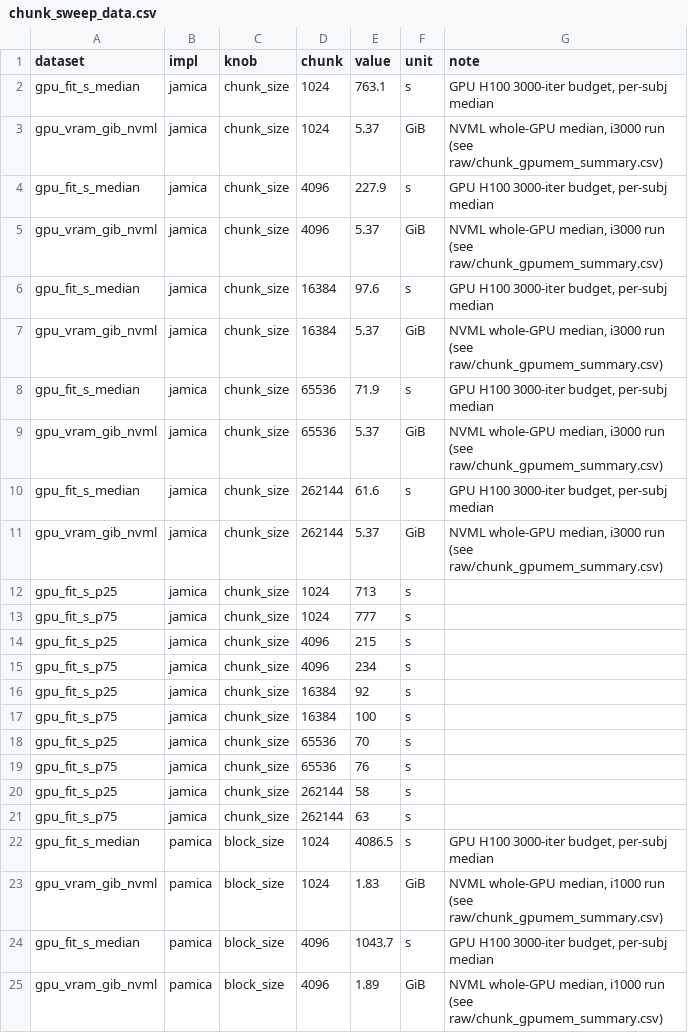
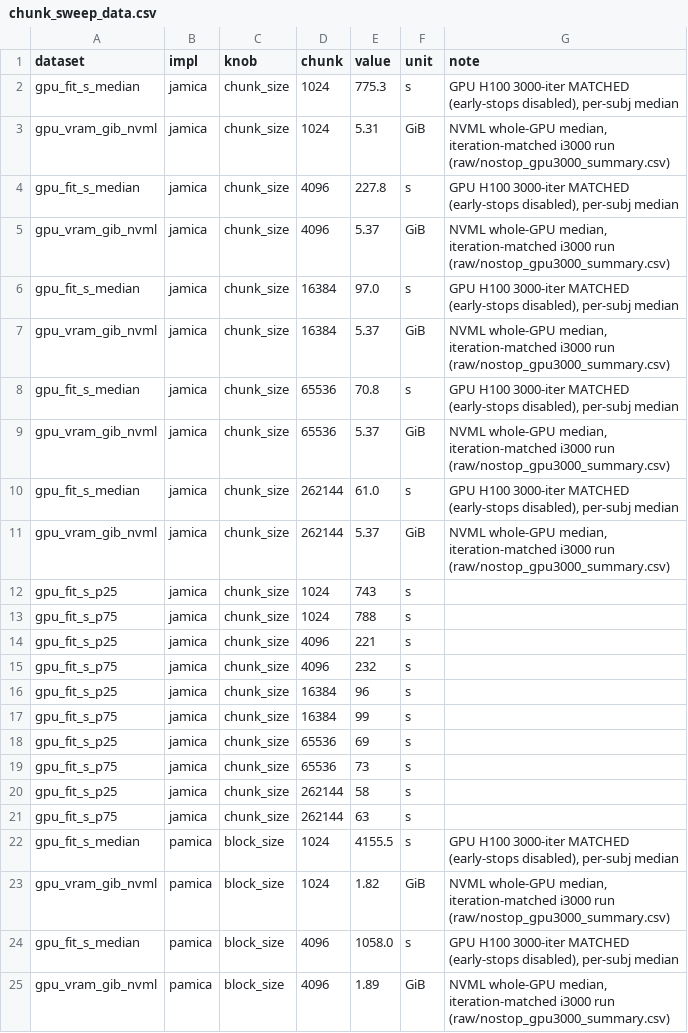
Before and after one commit to yjmantilla/amica-benchmark, a CSV file: benchmark/comparator/results/xperf_chunksize/chunk_sweep_data.csv, drawn as a sheet; only a part is shown; the diff covers the shown part only.

```diff
--- a/benchmark/comparator/results/xperf_chunksize/chunk_sweep_data.csv
+++ b/benchmark/comparator/results/xperf_chunksize/chunk_sweep_data.csv
@@ -1,25 +1,25 @@
 dataset,impl,knob,chunk,value,unit,note
-gpu_fit_s_median,jamica,chunk_size,1024,763.1,s,"GPU H100 3000-iter budget, per-subj median"
-gpu_vram_gib_nvml,jamica,chunk_size,1024,5.37,GiB,"NVML whole-GPU median, i3000 run (see raw/chunk_gpumem_summary.csv)"
-gpu_fit_s_median,jamica,chunk_size,4096,227.9,s,"GPU H100 3000-iter budget, per-subj median"
-gpu_vram_gib_nvml,jamica,chunk_size,4096,5.37,GiB,"NVML whole-GPU median, i3000 run (see raw/chunk_gpumem_summary.csv)"
-gpu_fit_s_median,jamica,chunk_size,16384,97.6,s,"GPU H100 3000-iter budget, per-subj median"
-gpu_vram_gib_nvml,jamica,chunk_size,16384,5.37,GiB,"NVML whole-GPU median, i3000 run (see raw/chunk_gpumem_summary.csv)"
-gpu_fit_s_median,jamica,chunk_size,65536,71.9,s,"GPU H100 3000-iter budget, per-subj median"
-gpu_vram_gib_nvml,jamica,chunk_size,65536,5.37,GiB,"NVML whole-GPU median, i3000 run (see raw/chunk_gpumem_summary.csv)"
-gpu_fit_s_median,jamica,chunk_size,262144,61.6,s,"GPU H100 3000-iter budget, per-subj median"
-gpu_vram_gib_nvml,jamica,chunk_size,262144,5.37,GiB,"NVML whole-GPU median, i3000 run (see raw/chunk_gpumem_summary.csv)"
-gpu_fit_s_p25,jamica,chunk_size,1024,713,s,
-gpu_fit_s_p75,jamica,chunk_size,1024,777,s,
-gpu_fit_s_p25,jamica,chunk_size,4096,215,s,
-gpu_fit_s_p75,jamica,chunk_size,4096,234,s,
-gpu_fit_s_p25,jamica,chunk_size,16384,92,s,
-gpu_fit_s_p75,jamica,chunk_size,16384,100,s,
-gpu_fit_s_p25,jamica,chunk_size,65536,70,s,
-gpu_fit_s_p75,jamica,chunk_size,65536,76,s,
+gpu_fit_s_median,jamica,chunk_size,1024,775.3,s,"GPU H100 3000-iter MATCHED (early-stops disabled), per-subj median"
+gpu_vram_gib_nvml,jamica,chunk_size,1024,5.31,GiB,"NVML whole-GPU median, iteration-matched i3000 run (raw/nostop_gpu3000_summary.csv)"
+gpu_fit_s_median,jamica,chunk_size,4096,227.8,s,"GPU H100 3000-iter MATCHED (early-stops disabled), per-subj median"
+gpu_vram_gib_nvml,jamica,chunk_size,4096,5.37,GiB,"NVML whole-GPU median, iteration-matched i3000 run (raw/nostop_gpu3000_summary.csv)"
+gpu_fit_s_median,jamica,chunk_size,16384,97.0,s,"GPU H100 3000-iter MATCHED (early-stops disabled), per-subj median"
+gpu_vram_gib_nvml,jamica,chunk_size,16384,5.37,GiB,"NVML whole-GPU median, iteration-matched i3000 run (raw/nostop_gpu3000_summary.csv)"
+gpu_fit_s_median,jamica,chunk_size,65536,70.8,s,"GPU H100 3000-iter MATCHED (early-stops disabled), per-subj median"
+gpu_vram_gib_nvml,jamica,chunk_size,65536,5.37,GiB,"NVML whole-GPU median, iteration-matched i3000 run (raw/nostop_gpu3000_summary.csv)"
+gpu_fit_s_median,jamica,chunk_size,262144,61.0,s,"GPU H100 3000-iter MATCHED (early-stops disabled), per-subj median"
+gpu_vram_gib_nvml,jamica,chunk_size,262144,5.37,GiB,"NVML whole-GPU median, iteration-matched i3000 run (raw/nostop_gpu3000_summary.csv)"
+gpu_fit_s_p25,jamica,chunk_size,1024,743,s,
+gpu_fit_s_p75,jamica,chunk_size,1024,788,s,
+gpu_fit_s_p25,jamica,chunk_size,4096,221,s,
+gpu_fit_s_p75,jamica,chunk_size,4096,232,s,
+gpu_fit_s_p25,jamica,chunk_size,16384,96,s,
+gpu_fit_s_p75,jamica,chunk_size,16384,99,s,
+gpu_fit_s_p25,jamica,chunk_size,65536,69,s,
+gpu_fit_s_p75,jamica,chunk_size,65536,73,s,
 gpu_fit_s_p25,jamica,chunk_size,262144,58,s,
 gpu_fit_s_p75,jamica,chunk_size,262144,63,s,
-gpu_fit_s_median,pamica,block_size,1024,4086.5,s,"GPU H100 3000-iter budget, per-subj median"
-gpu_vram_gib_nvml,pamica,block_size,1024,1.83,GiB,"NVML whole-GPU median, i1000 run (see raw/chunk_gpumem_summary.csv)"
-gpu_fit_s_median,pamica,block_size,4096,1043.7,s,"GPU H100 3000-iter budget, per-subj median"
-gpu_vram_gib_nvml,pamica,block_size,4096,1.89,GiB,"NVML whole-GPU median, i1000 run (see raw/chunk_gpumem_summary.csv)"
+gpu_fit_s_median,pamica,block_size,1024,4155.5,s,"GPU H100 3000-iter MATCHED (early-stops disabled), per-subj median"
+gpu_vram_gib_nvml,pamica,block_size,1024,1.82,GiB,"NVML whole-GPU median, iteration-matched i3000 run (raw/nostop_gpu3000_summary.csv)"
+gpu_fit_s_median,pamica,block_size,4096,1058.0,s,"GPU H100 3000-iter MATCHED (early-stops disabled), per-subj median"
+gpu_vram_gib_nvml,pamica,block_size,4096,1.89,GiB,"NVML whole-GPU median, iteration-matched i3000 run (raw/nostop_gpu3000_summary.csv)"
```
Also changed, not shown: 88 edited cells elsewhere in this file, 17 other files.
